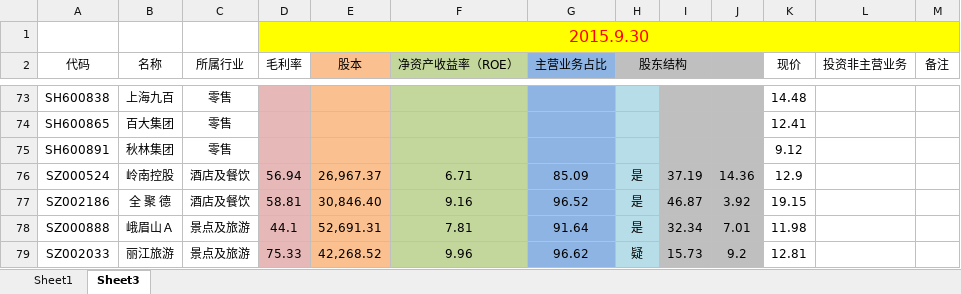
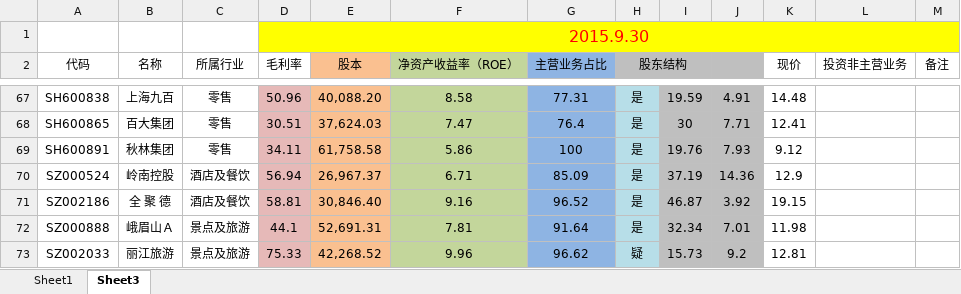
Before and after one commit to grofis/shareobject, an Excel workbook: 股票.xlsx, sheet Sheet3, drawn as a sheet; only a part is shown, gaps mark what is left out; values as stored, in another font and other column widths than the file's, no borders; addresses are those after the commit; the diff covers the shown part only; the diff names each change by its address in the sheet, - before the commit and + after, or states it on an @@ line.

```diff
--- a/股票.xlsx (sheet Sheet3)
+++ b/股票.xlsx (sheet Sheet3)
-D67 (毛利率): (empty)
+D67 (毛利率): 50.96
-E67 (股本): (empty)
+E67 (股本): 40,088.20
-F67 (净资产收益率（ROE）): (empty)
+F67 (净资产收益率（ROE）): 8.58
-G67 (主营业务占比): (empty)
+G67 (主营业务占比): 77.31
-H67:H69 (股东结构): (empty)
+H67:H69 (股东结构): 是
-I67: (empty)
+I67: 19.59
-J67: (empty)
+J67: 4.91
-D68 (毛利率): (empty)
+D68 (毛利率): 30.51
-E68 (股本): (empty)
+E68 (股本): 37,624.03
-F68 (净资产收益率（ROE）): (empty)
+F68 (净资产收益率（ROE）): 7.47
-G68 (主营业务占比): (empty)
+G68 (主营业务占比): 76.4
-I68: (empty)
+I68: 30
-J68: (empty)
+J68: 7.71
-D69 (毛利率): (empty)
+D69 (毛利率): 34.11
-E69 (股本): (empty)
+E69 (股本): 61,758.58
-F69 (净资产收益率（ROE）): (empty)
+F69 (净资产收益率（ROE）): 5.86
-G69 (主营业务占比): (empty)
+G69 (主营业务占比): 100
-I69: (empty)
+I69: 19.76
-J69: (empty)
+J69: 7.93
```
Also changed, not shown: 6 removed rows and 21 edited cells elsewhere in this sheet.
